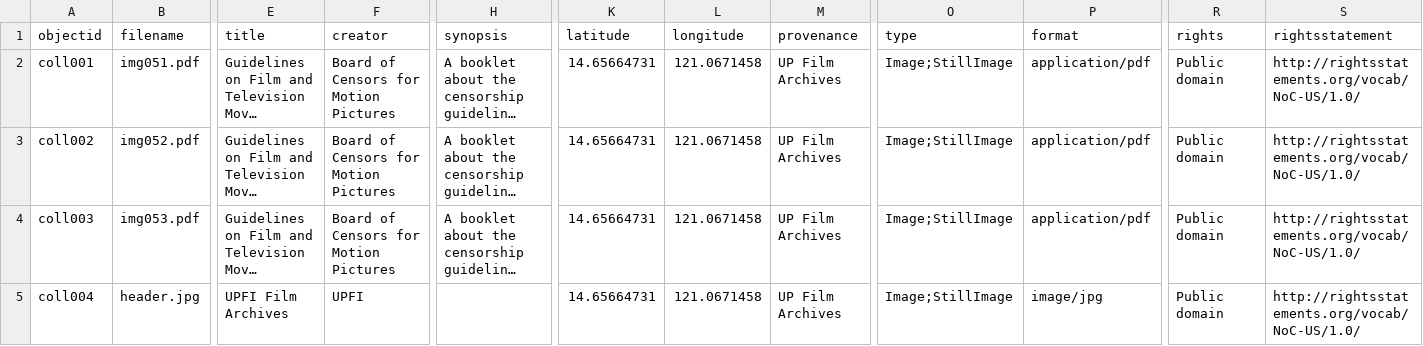
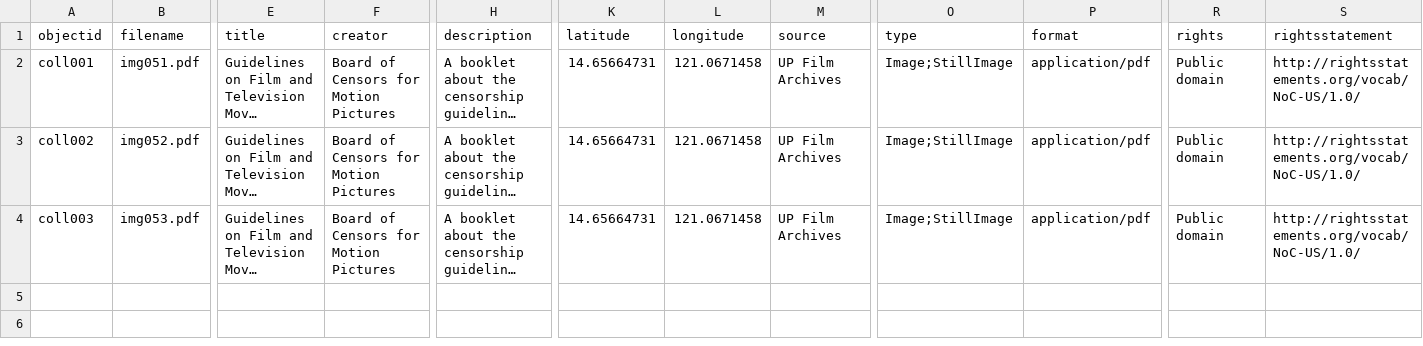
Before and after one commit to mrlessegers/AVcollection, a CSV file: _data/metadata.csv, drawn as a sheet; only a part is shown, gaps mark what is left out; long unchanged cells end in …; rows hold the shown columns only; the diff names each change by its address in the sheet, - before the commit and + after, or states it on an @@ line.

Commit message:
Add files via upload

```diff
--- a/_data/metadata.csv
+++ b/_data/metadata.csv
-H1: synopsis
+H1: description
-M1: provenance
+M1: source
-row 5: coll004 | header.jpg | UPFI Film Archives | UPFI |  | 14.65664731 | 121.0671458 | UP Film Archives | Image;StillImage | image/jpg | Public domain | http://rightsstatements.org/vocab/NoC-US/1.0/
```
